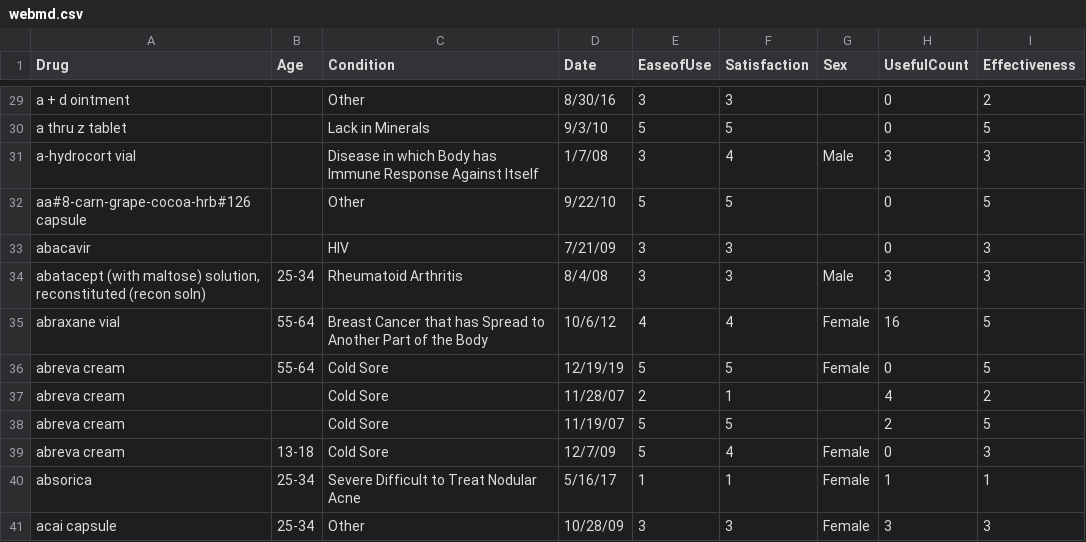
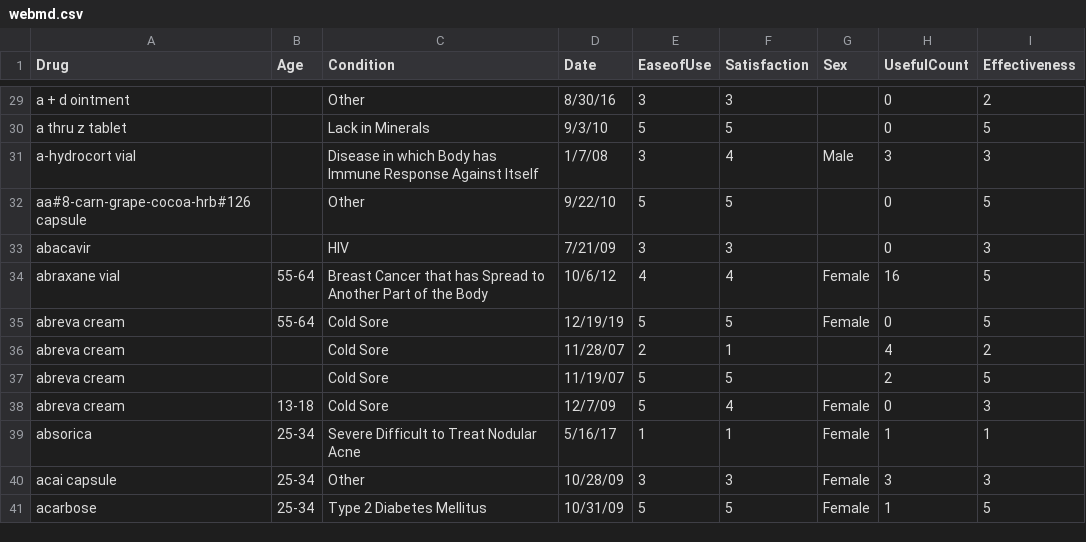
Before and after one commit to cthorpen/CPSC322-Final-Project, a CSV file: input_data/webmd.csv, drawn as a sheet; only a part is shown, gaps mark what is left out; the shorter side is filled out with more unchanged rows; the diff names each change by its address in the sheet, - before the commit and + after, or states it on an @@ line.

```diff
--- a/input_data/webmd.csv
+++ b/input_data/webmd.csv
-row 34: abatacept (with maltose) solution, reconstituted (recon soln) | 25-34 | Rheumatoid Arthritis | 8/4/08 | 3 | 3 | Male | 3 | 3
```
Also changed, not shown: input_data/clean_drug.csv, input_data/grouped_data.csv, 3 other files.
